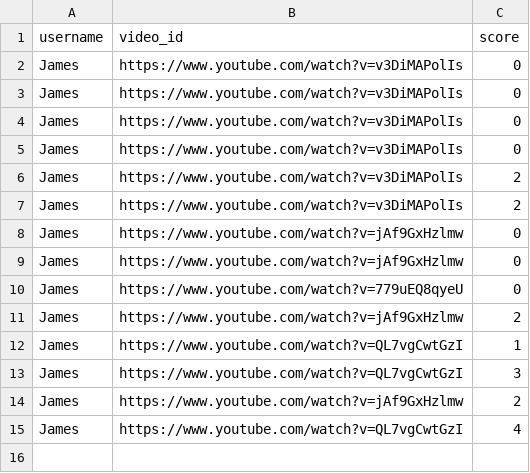
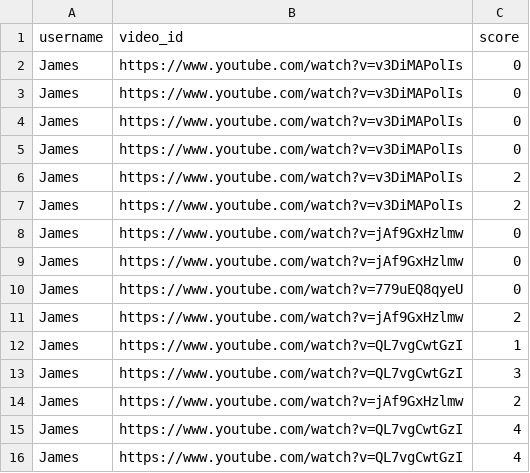
Before and after one commit to scooter7/VideoLMS, a CSV file: UsersandScores/scores.csv, drawn as a sheet; the diff names each change by its address in the sheet, - before the commit and + after, or states it on an @@ line.

Commit message:
Add new score

```diff
--- a/UsersandScores/scores.csv
+++ b/UsersandScores/scores.csv
+row 16: James | https://www.youtube.com/watch?v=QL7vgCwtGzI | 4
```
